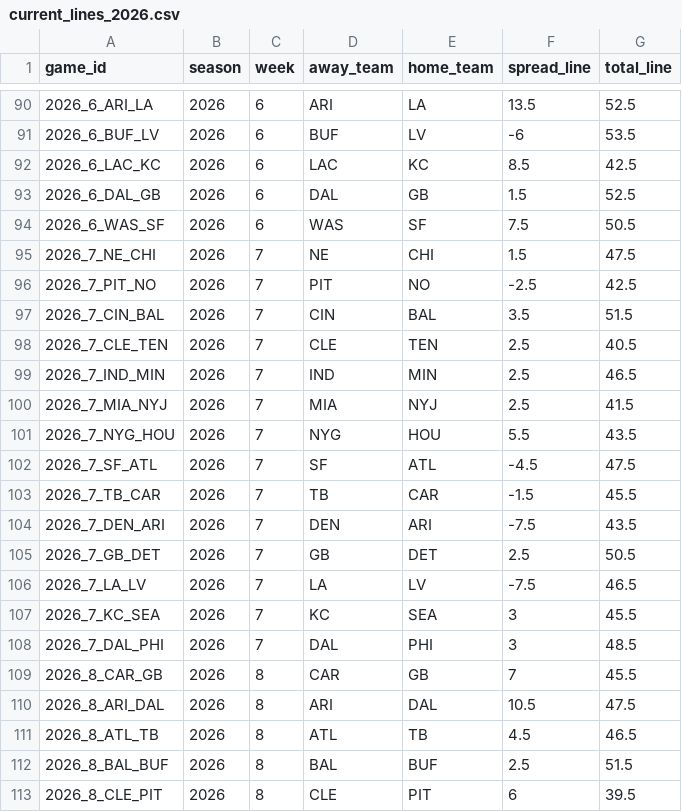
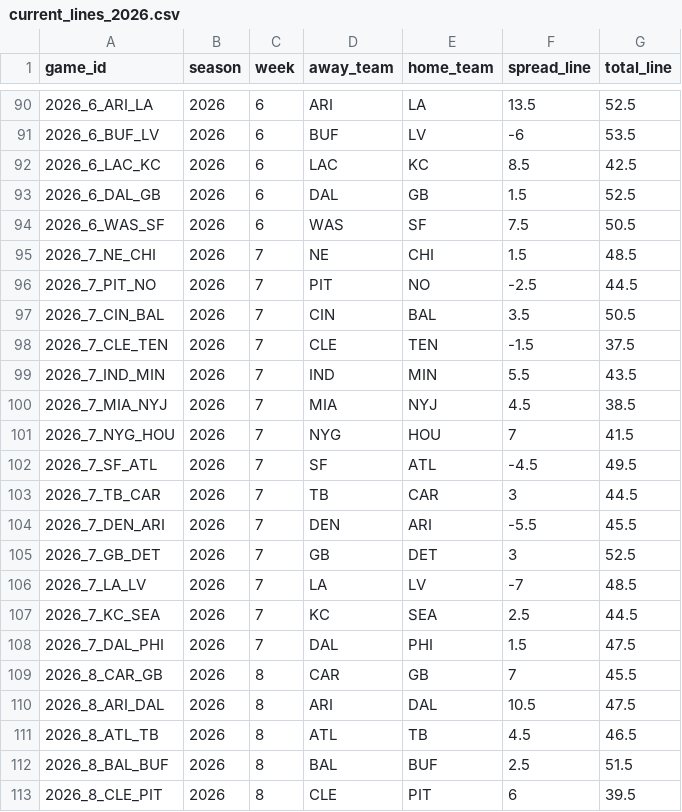
Before and after one commit to rogerroot01/NFL-projections, a CSV file: data/current_lines_2026.csv, drawn as a sheet; only a part is shown, gaps mark what is left out.

Commit message:
Update Week 7 current market lines

```diff
--- a/data/current_lines_2026.csv
+++ b/data/current_lines_2026.csv
@@ -94,16 +94,16 @@ game_id,season,week,away_team,home_team,spread_line,total_line
 2026_6_WAS_SF,2026,6,WAS,SF,7.5,50.5
-2026_7_NE_CHI,2026,7,NE,CHI,1.5,47.5
-2026_7_PIT_NO,2026,7,PIT,NO,-2.5,42.5
-2026_7_CIN_BAL,2026,7,CIN,BAL,3.5,51.5
-2026_7_CLE_TEN,2026,7,CLE,TEN,2.5,40.5
-2026_7_IND_MIN,2026,7,IND,MIN,2.5,46.5
-2026_7_MIA_NYJ,2026,7,MIA,NYJ,2.5,41.5
-2026_7_NYG_HOU,2026,7,NYG,HOU,5.5,43.5
-2026_7_SF_ATL,2026,7,SF,ATL,-4.5,47.5
-2026_7_TB_CAR,2026,7,TB,CAR,-1.5,45.5
-2026_7_DEN_ARI,2026,7,DEN,ARI,-7.5,43.5
-2026_7_GB_DET,2026,7,GB,DET,2.5,50.5
-2026_7_LA_LV,2026,7,LA,LV,-7.5,46.5
-2026_7_KC_SEA,2026,7,KC,SEA,3,45.5
-2026_7_DAL_PHI,2026,7,DAL,PHI,3,48.5
+2026_7_NE_CHI,2026,7,NE,CHI,1.5,48.5
+2026_7_PIT_NO,2026,7,PIT,NO,-2.5,44.5
+2026_7_CIN_BAL,2026,7,CIN,BAL,3.5,50.5
+2026_7_CLE_TEN,2026,7,CLE,TEN,-1.5,37.5
+2026_7_IND_MIN,2026,7,IND,MIN,5.5,43.5
+2026_7_MIA_NYJ,2026,7,MIA,NYJ,4.5,38.5
+2026_7_NYG_HOU,2026,7,NYG,HOU,7,41.5
+2026_7_SF_ATL,2026,7,SF,ATL,-4.5,49.5
+2026_7_TB_CAR,2026,7,TB,CAR,3,44.5
+2026_7_DEN_ARI,2026,7,DEN,ARI,-5.5,45.5
+2026_7_GB_DET,2026,7,GB,DET,3,52.5
+2026_7_LA_LV,2026,7,LA,LV,-7,48.5
+2026_7_KC_SEA,2026,7,KC,SEA,2.5,44.5
+2026_7_DAL_PHI,2026,7,DAL,PHI,1.5,47.5
 2026_8_CAR_GB,2026,8,CAR,GB,7,45.5
```
